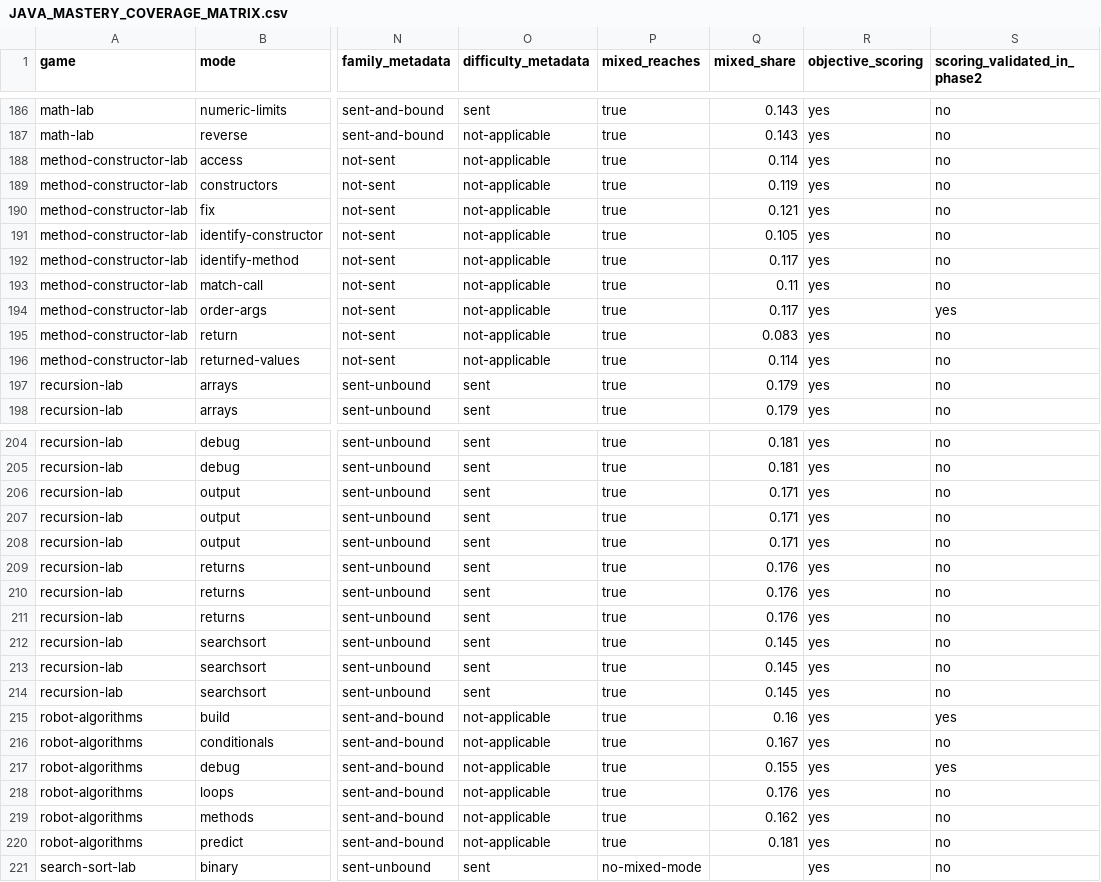
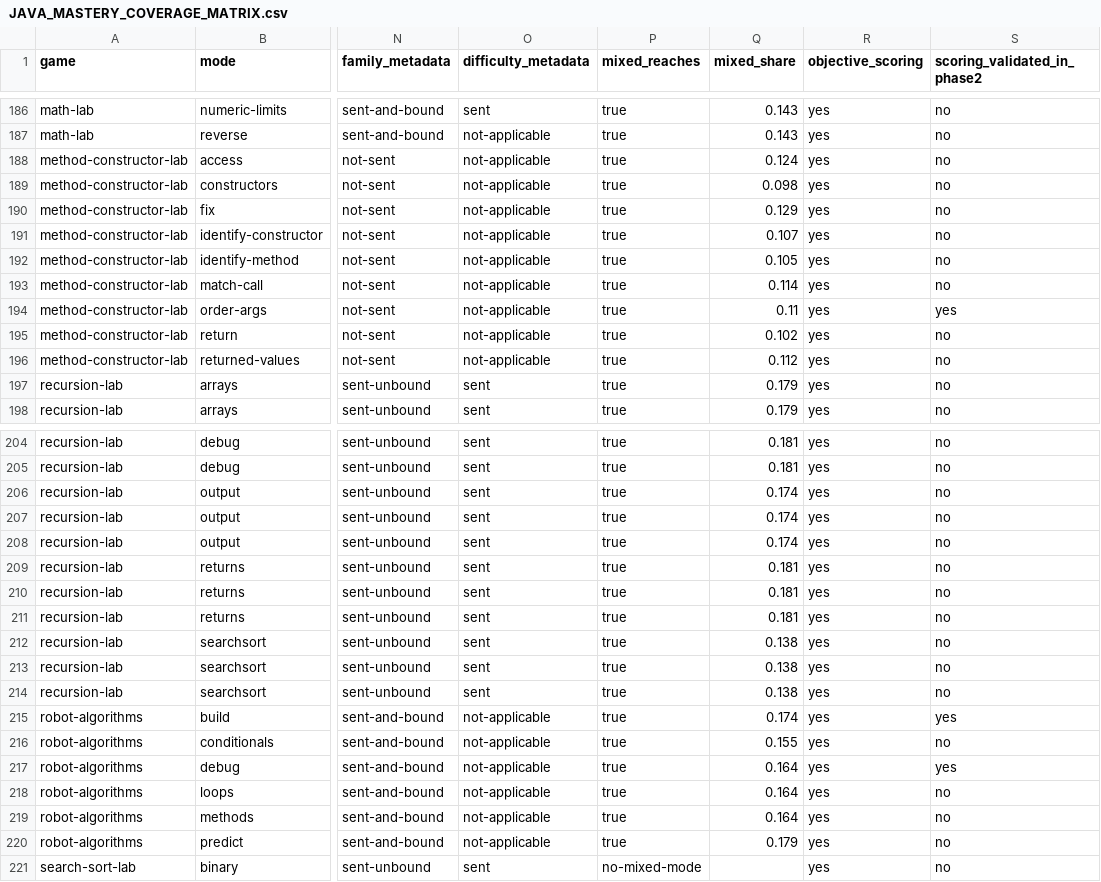
Before and after one commit to davisjm4/davisjm4.github.io, a CSV file: cs-games/pathway/reports/phase2/JAVA_MASTERY_COVERAGE_MATRIX.csv, drawn as a sheet; only a part is shown, gaps mark what is left out; the diff covers the shown part only; the diff names each change by its address in the sheet, - before the commit and + after, or states it on an @@ line.

```diff
--- a/cs-games/pathway/reports/phase2/JAVA_MASTERY_COVERAGE_MATRIX.csv
+++ b/cs-games/pathway/reports/phase2/JAVA_MASTERY_COVERAGE_MATRIX.csv
-Q188 (mixed_share): 0.114
+Q188 (mixed_share): 0.124
-Q189 (mixed_share): 0.119
+Q189 (mixed_share): 0.098
-Q190 (mixed_share): 0.121
+Q190 (mixed_share): 0.129
-Q191 (mixed_share): 0.105
+Q191 (mixed_share): 0.107
-Q192 (mixed_share): 0.117
+Q192 (mixed_share): 0.105
-Q193 (mixed_share): 0.11
+Q193 (mixed_share): 0.114
-Q194 (mixed_share): 0.117
+Q194 (mixed_share): 0.11
-Q195 (mixed_share): 0.083
+Q195 (mixed_share): 0.102
-Q196 (mixed_share): 0.114
+Q196 (mixed_share): 0.112
-Q206:Q208 (mixed_share): 0.171
+Q206:Q208 (mixed_share): 0.174
-Q209:Q211 (mixed_share): 0.176
+Q209:Q211 (mixed_share): 0.181
-Q212:Q214 (mixed_share): 0.145
+Q212:Q214 (mixed_share): 0.138
-Q215 (mixed_share): 0.16
+Q215 (mixed_share): 0.174
-Q216 (mixed_share): 0.167
+Q216 (mixed_share): 0.155
-Q217 (mixed_share): 0.155
+Q217 (mixed_share): 0.164
-Q218 (mixed_share): 0.176
+Q218 (mixed_share): 0.164
-Q219 (mixed_share): 0.162
+Q219 (mixed_share): 0.164
-Q220 (mixed_share): 0.181
+Q220 (mixed_share): 0.179
```
Also changed, not shown: 57 edited cells elsewhere in this file, 13 other files.
